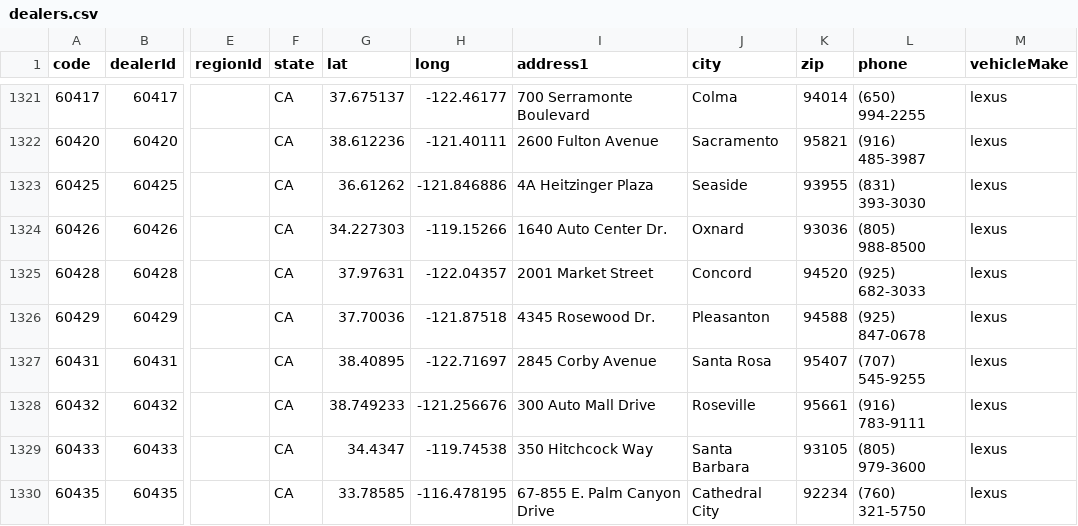
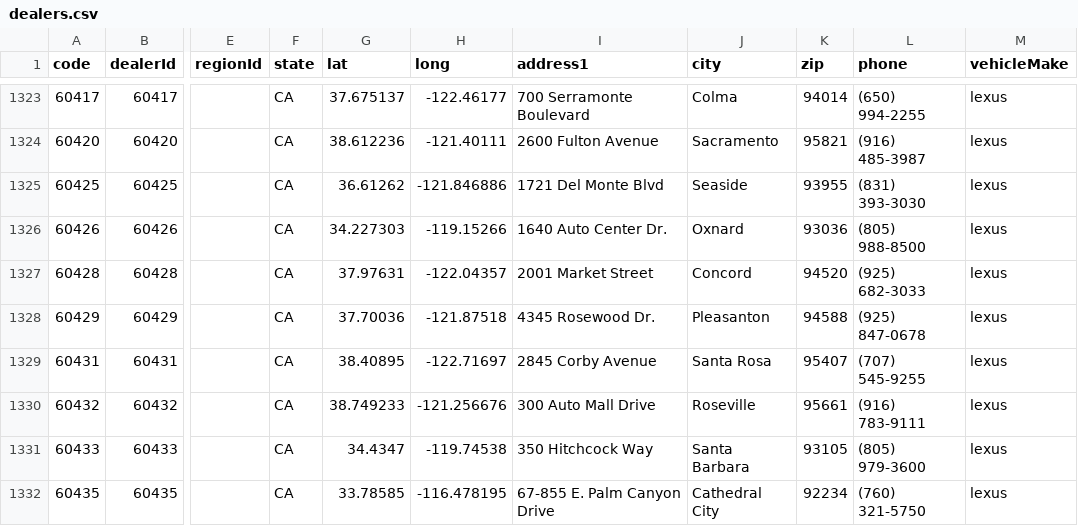
Before and after one commit to ghgemmer/yotagrabber, a CSV file: src/yotagrabber/data/dealers.csv, drawn as a sheet; only a part is shown, gaps mark what is left out; addresses are those after the commit; the diff covers the shown part only; the diff names each change by its address in the sheet, - before the commit and + after, or states it on an @@ line.

```diff
--- a/src/yotagrabber/data/dealers.csv
+++ b/src/yotagrabber/data/dealers.csv
-I1325 (address1): 4A Heitzinger Plaza
+I1325 (address1): 1721 Del Monte Blvd
```
Also changed, not shown: 3 added rows and 3 edited cells elsewhere in this file.
